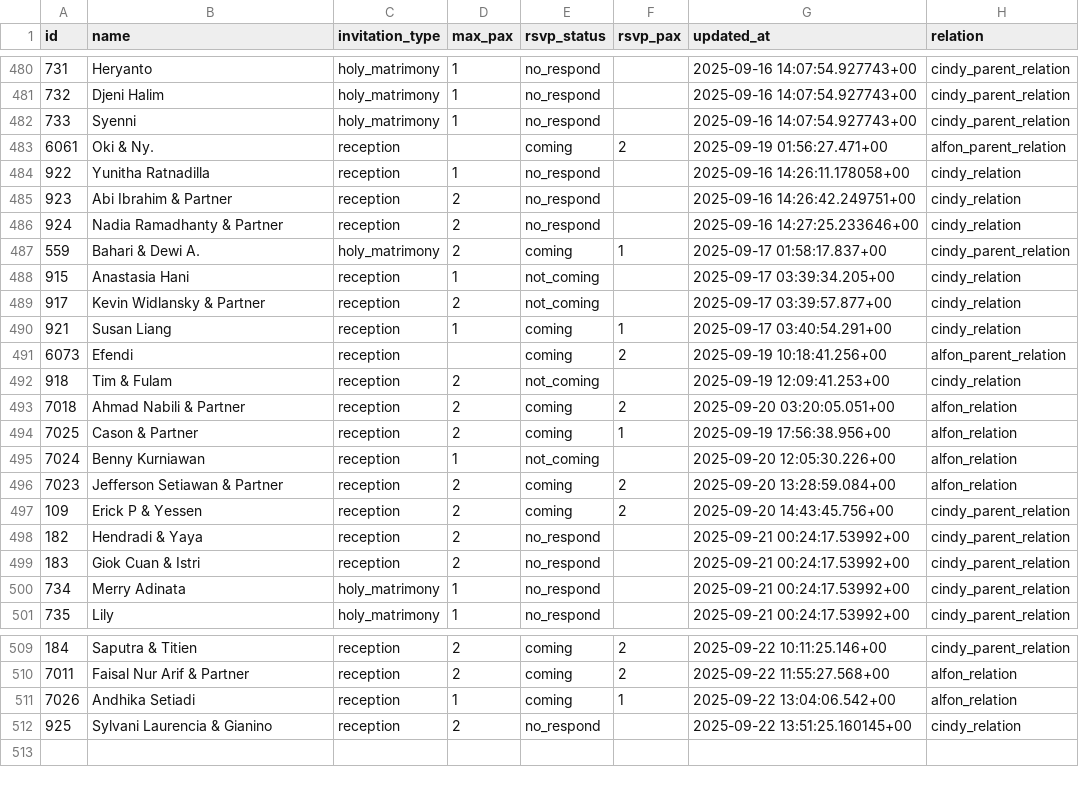
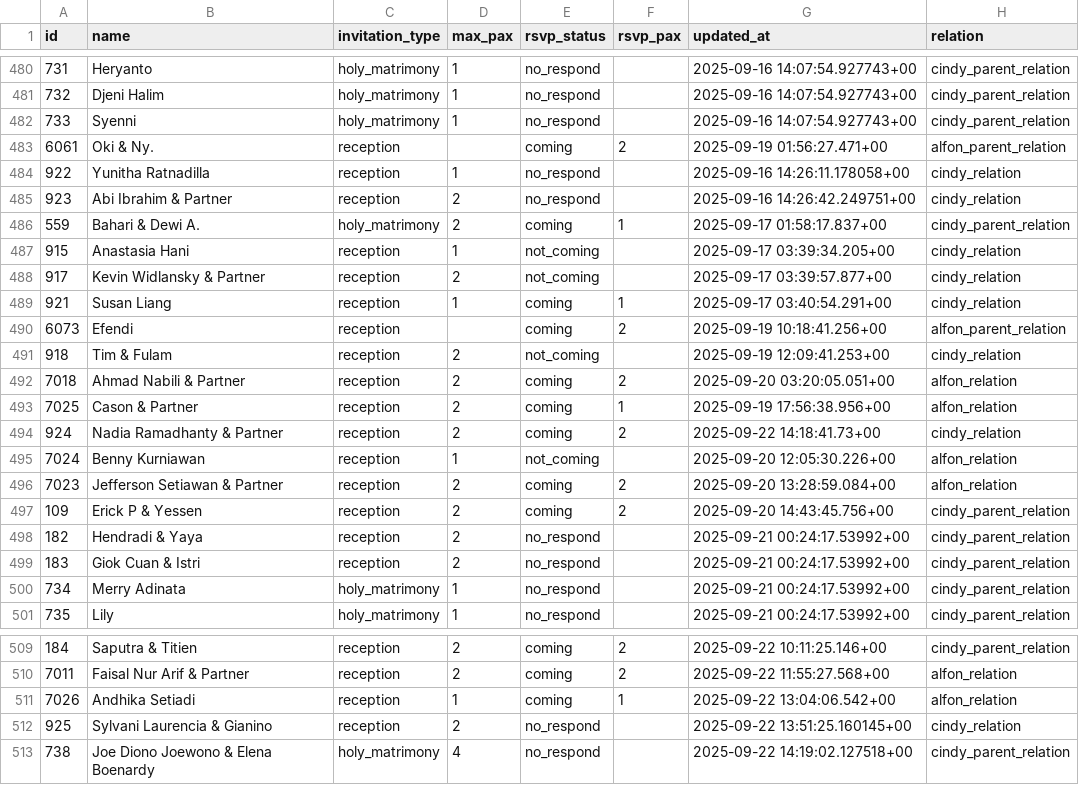
Before and after one commit to alfonski/wed-guest-helper, a CSV file: guest_rows.csv, drawn as a sheet; only a part is shown, gaps mark what is left out; removed rows and columns are numbered as before the commit, all else as after; the diff names each change by its address in the sheet, - before the commit and + after, or states it on an @@ line.

```diff
--- a/guest_rows.csv
+++ b/guest_rows.csv
-row 486: 924 | Nadia Ramadhanty & Partner | reception | 2 | no_respond |  | 2025-09-16 14:27:25.233646+00 | cindy_relation
+row 494: 924 | Nadia Ramadhanty & Partner | reception | 2 | coming | 2 | 2025-09-22 14:18:41.73+00 | cindy_relation
+row 513: 738 | Joe Diono Joewono & Elena Boenardy | holy_matrimony | 4 | no_respond |  | 2025-09-22 14:19:02.127518+00 | cindy_parent_relation
```
